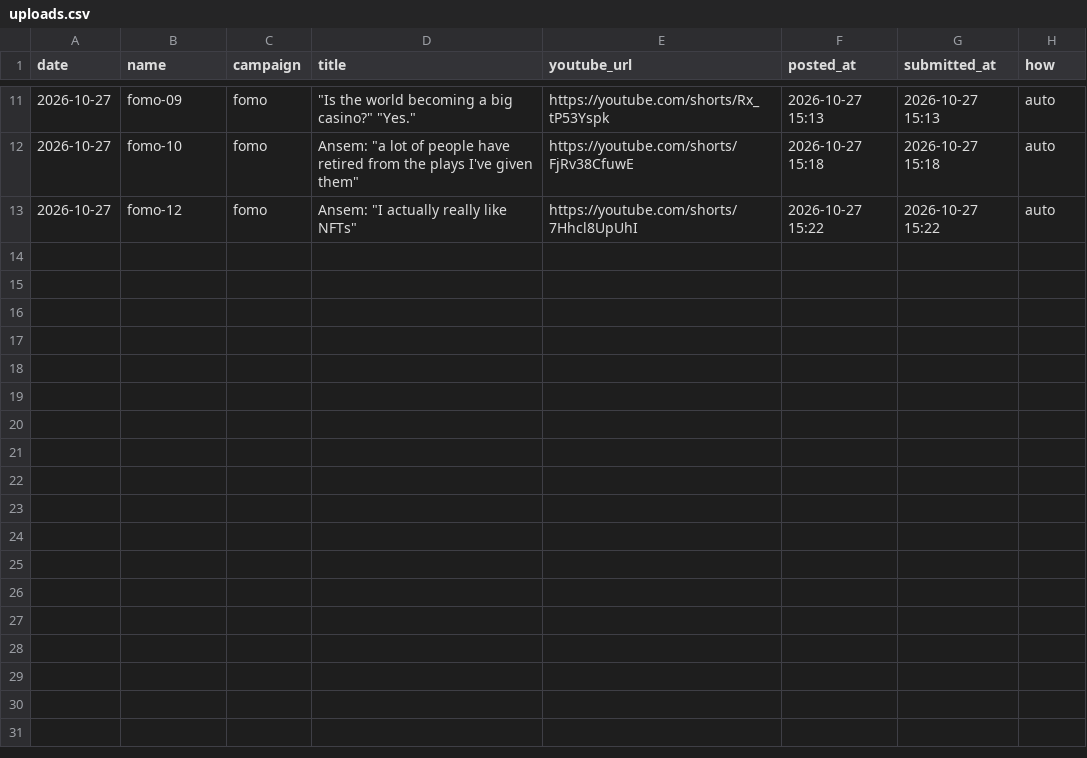
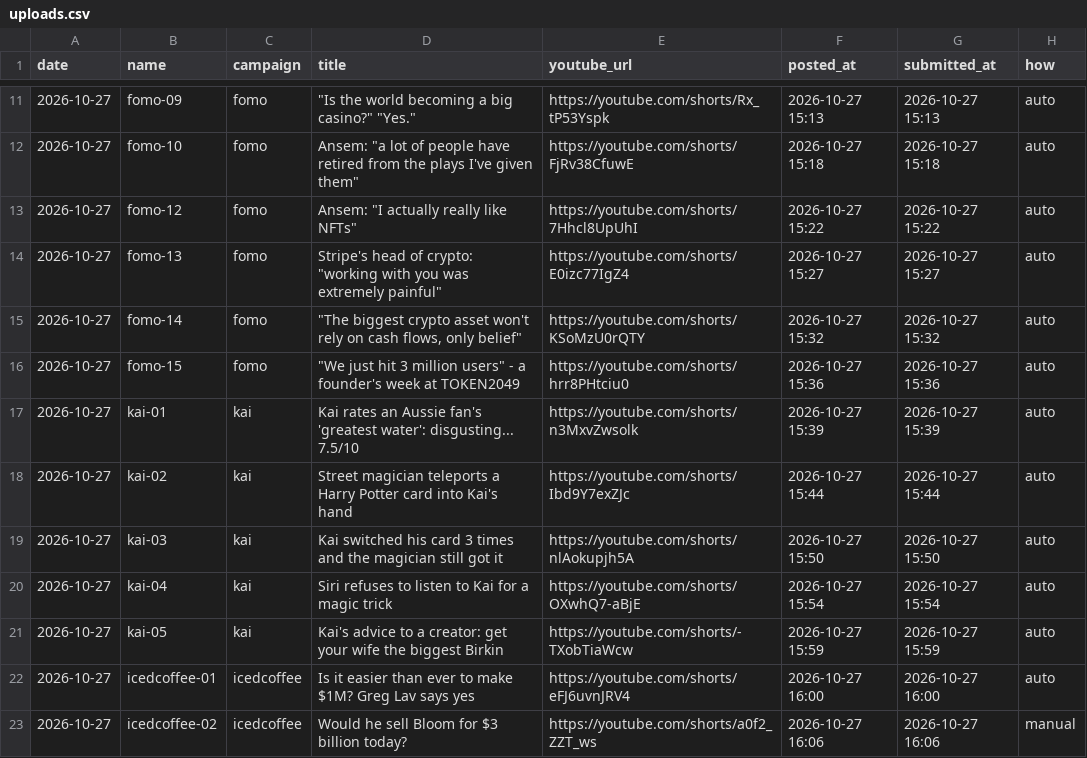
Before and after one commit to adithyaRavindra2001/clip-engine, a CSV file: tally/uploads.csv, drawn as a sheet; only a part is shown, gaps mark what is left out; the diff names each change by its address in the sheet, - before the commit and + after, or states it on an @@ line.

```diff
--- a/tally/uploads.csv
+++ b/tally/uploads.csv
+row 14: 2026-10-27 | fomo-13 | fomo | Stripe's head of crypto: "working with you was extremely painful" | https://youtube.com/shorts/E0izc77IgZ4 | 2026-10-27 15:27 | 2026-10-27 15:27 | auto
+row 15: 2026-10-27 | fomo-14 | fomo | "The biggest crypto asset won't rely on cash flows, only belief" | https://youtube.com/shorts/KSoMzU0rQTY | 2026-10-27 15:32 | 2026-10-27 15:32 | auto
+row 16: 2026-10-27 | fomo-15 | fomo | "We just hit 3 million users" - a founder's week at TOKEN2049 | https://youtube.com/shorts/hrr8PHtciu0 | 2026-10-27 15:36 | 2026-10-27 15:36 | auto
+row 17: 2026-10-27 | kai-01 | kai | Kai rates an Aussie fan's 'greatest water': disgusting... 7.5/10 | https://youtube.com/shorts/n3MxvZwsolk | 2026-10-27 15:39 | 2026-10-27 15:39 | auto
+row 18: 2026-10-27 | kai-02 | kai | Street magician teleports a Harry Potter card into Kai's hand | https://youtube.com/shorts/Ibd9Y7exZJc | 2026-10-27 15:44 | 2026-10-27 15:44 | auto
+row 19: 2026-10-27 | kai-03 | kai | Kai switched his card 3 times and the magician still got it | https://youtube.com/shorts/nlAokupjh5A | 2026-10-27 15:50 | 2026-10-27 15:50 | auto
+row 20: 2026-10-27 | kai-04 | kai | Siri refuses to listen to Kai for a magic trick | https://youtube.com/shorts/OXwhQ7-aBjE | 2026-10-27 15:54 | 2026-10-27 15:54 | auto
+row 21: 2026-10-27 | kai-05 | kai | Kai's advice to a creator: get your wife the biggest Birkin | https://youtube.com/shorts/-TXobTiaWcw | 2026-10-27 15:59 | 2026-10-27 15:59 | auto
+row 22: 2026-10-27 | icedcoffee-01 | icedcoffee | Is it easier than ever to make $1M? Greg Lav says yes | https://youtube.com/shorts/eFJ6uvnJRV4 | 2026-10-27 16:00 | 2026-10-27 16:00 | auto
+row 23: 2026-10-27 | icedcoffee-02 | icedcoffee | Would he sell Bloom for $3 billion today? | https://youtube.com/shorts/a0f2_ZZT_ws | 2026-10-27 16:06 | 2026-10-27 16:06 | manual
```
Also changed, not shown: 3 other files.
